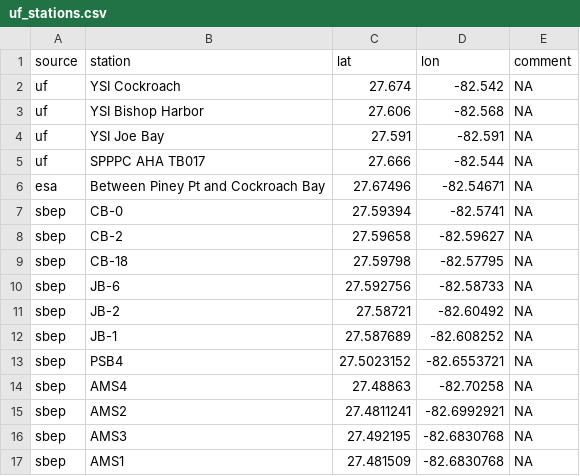
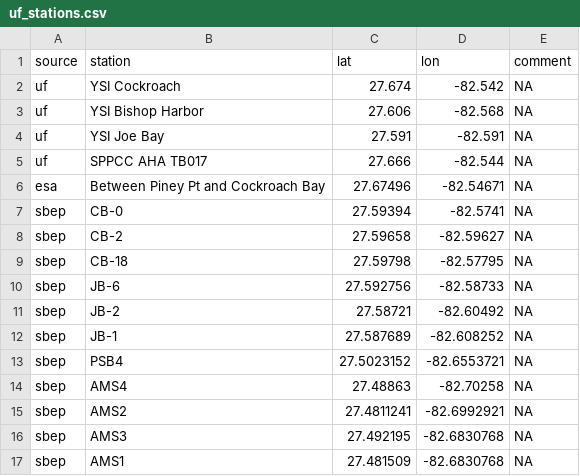
Before and after one commit to tbep-tech/piney-point, a CSV file: data/raw/uf_stations.csv, drawn as a sheet.

Commit message:
fixing uf station again

```diff
--- a/data/raw/uf_stations.csv
+++ b/data/raw/uf_stations.csv
@@ -4,3 +4,3 @@
 "uf","YSI Joe Bay",27.591,-82.591,NA
-"uf","SPPPC AHA TB017",27.666,-82.544,NA
+"uf","SPPCC AHA TB017",27.666,-82.544,NA
 "esa","Between Piney Pt and Cockroach Bay",27.67496,-82.54671,NA
```
Also changed, not shown: data/raw/wq_stations_all.csv, 5 other files.
